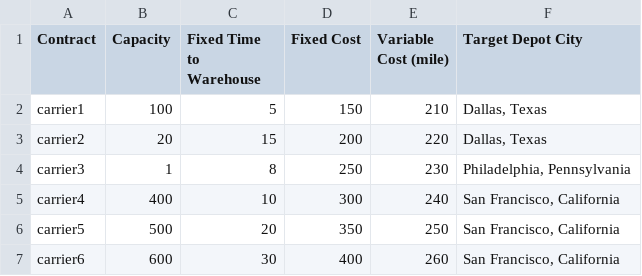
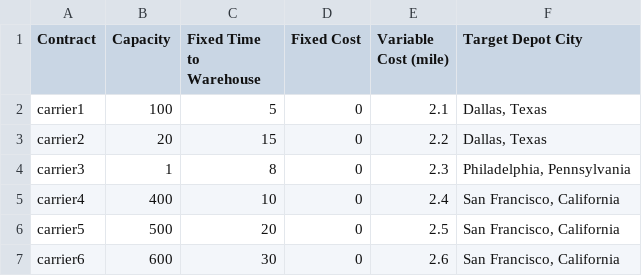
Before and after one commit to JamesMcGaa/strategic-response-analysis-mitctl-fema, a CSV file: inputData/inputData03_US/fakeCarrierDataJames.csv, drawn as a sheet.

Commit message:
using product weight to calculate transportation cost

```diff
--- a/inputData/inputData03_US/fakeCarrierDataJames.csv
+++ b/inputData/inputData03_US/fakeCarrierDataJames.csv
@@ -1,7 +1,7 @@
 Contract,Capacity,Fixed Time to Warehouse,Fixed Cost,Variable Cost (mile),Target Depot City
-carrier1,100,5,150,210,"Dallas, Texas"
-carrier2,20,15,200,220,"Dallas, Texas"
-carrier3,1,8,250,230,"Philadelphia, Pennsylvania"
-carrier4,400,10,300,240,"San Francisco, California"
-carrier5,500,20,350,250,"San Francisco, California"
-carrier6,600,30,400,260,"San Francisco, California"
+carrier1,100,5,0,2.1,"Dallas, Texas"
+carrier2,20,15,0,2.2,"Dallas, Texas"
+carrier3,1,8,0,2.3,"Philadelphia, Pennsylvania"
+carrier4,400,10,0,2.4,"San Francisco, California"
+carrier5,500,20,0,2.5,"San Francisco, California"
+carrier6,600,30,0,2.6,"San Francisco, California"
```
Also changed, not shown: inputData/inputData03_US/fakeCarrierDataFEMA_nototcaplimit.csv, 9 other files.
